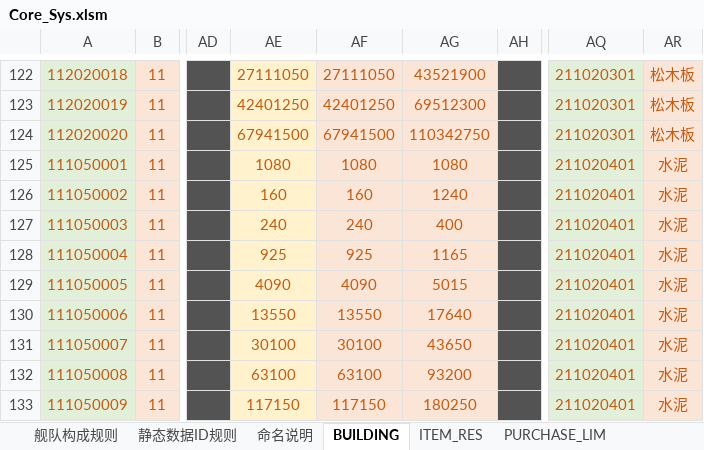
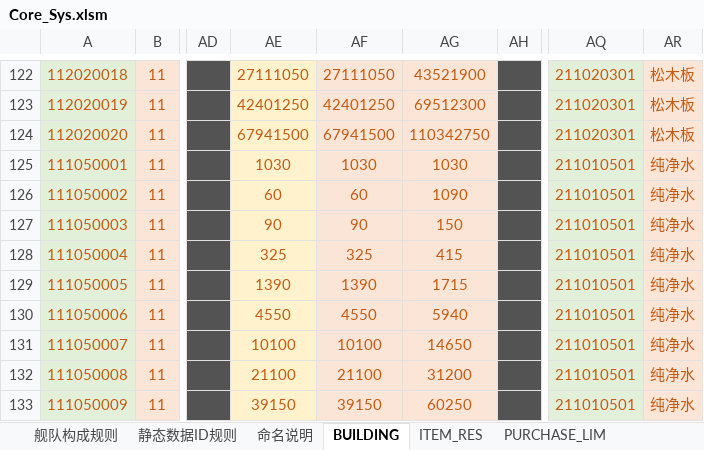
Before and after one commit to Wen1995/Project60D, an Excel workbook: tools/excelGen/xls/Core_Sys.xlsm, sheet BUILDING, drawn as a sheet; only a part is shown, gaps mark what is left out; values as stored, in another font and other column widths than the file's, no borders; the diff covers the shown part only; the diff names each change by its address in the sheet, - before the commit and + after, or states it on an @@ line.

```diff
--- a/tools/excelGen/xls/Core_Sys.xlsm (sheet BUILDING)
+++ b/tools/excelGen/xls/Core_Sys.xlsm (sheet BUILDING)
-AE125: 1080
+AE125: 1030
-AF125: 1080
+AF125: 1030
-AG125: 1080
+AG125: 1030
-AQ125:AQ133: 211020401
+AQ125:AQ133: 211010501
-AR125:AR133: 水泥
+AR125:AR133: 纯净水
-AE126: 160
+AE126: 60
-AF126: 160
+AF126: 60
-AG126: 1240
+AG126: 1090
-AE127: 240
+AE127: 90
-AF127: 240
+AF127: 90
-AG127: 400
+AG127: 150
-AE128: 925
+AE128: 325
-AF128: 925
+AF128: 325
-AG128: 1165
+AG128: 415
-AE129: 4090
+AE129: 1390
-AF129: 4090
+AF129: 1390
-AG129: 5015
+AG129: 1715
-AE130: 13550
+AE130: 4550
-AF130: 13550
+AF130: 4550
-AG130: 17640
+AG130: 5940
-AE131: 30100
+AE131: 10100
-AF131: 30100
+AF131: 10100
-AG131: 43650
+AG131: 14650
-AE132: 63100
+AE132: 21100
-AF132: 63100
+AF132: 21100
-AG132: 93200
+AG132: 31200
-AE133: 117150
+AE133: 39150
-AF133: 117150
+AF133: 39150
-AG133: 180250
+AG133: 60250
```
Also changed, not shown: 55 edited cells elsewhere in this sheet, 38 other files.
